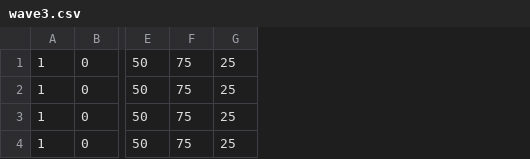
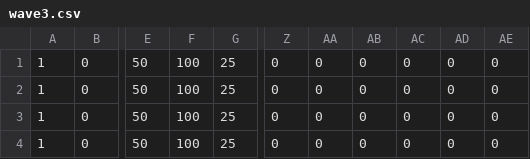
Before and after one commit to sanoyuya/TD1_3, a CSV file: WAVE_ENEMY_DATA/wave3.csv, drawn as a sheet; only a part is shown, gaps mark what is left out; removed rows and columns are numbered as before the commit, all else as after; the diff names each change by its address in the sheet, - before the commit and + after, or states it on an @@ line.

```diff
--- a/WAVE_ENEMY_DATA/wave3.csv
+++ b/WAVE_ENEMY_DATA/wave3.csv
-column F, rows 1-4: all 75
+column F, rows 1-4: all 100
+column Z, rows 1-4: all 0
+column AA, rows 1-4: all 0
+column AB, rows 1-4: all 0
+column AC, rows 1-4: all 0
+column AD, rows 1-4: all 0
+column AE, rows 1-4: all 0
```
Also changed, not shown: WAVE_ENEMY_DATA/wave10.csv, WAVE_ENEMY_DATA/wave5.csv, 22 other files.
